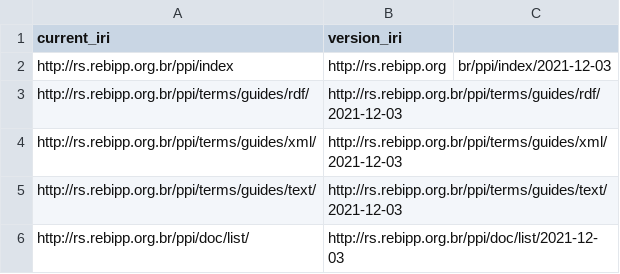
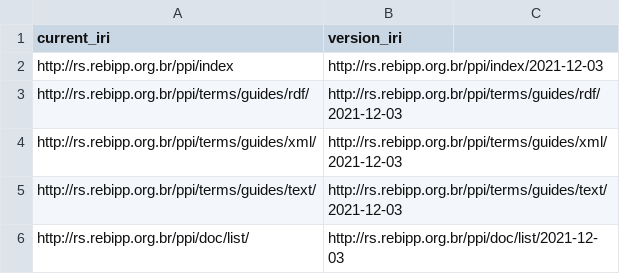
Before and after one commit to rebipp/rs.rebipp.org.br, a CSV file: docs/docs-versions.csv, drawn as a sheet.

```diff
--- a/docs/docs-versions.csv
+++ b/docs/docs-versions.csv
@@ -1,3 +1,3 @@
 current_iri,version_iri
-http://rs.rebipp.org.br/ppi/index,http://rs.rebipp.org,br/ppi/index/2021-12-03
+http://rs.rebipp.org.br/ppi/index,http://rs.rebipp.org.br/ppi/index/2021-12-03
 http://rs.rebipp.org.br/ppi/terms/guides/rdf/,http://rs.rebipp.org.br/ppi/terms/guides/rdf/2021-12-03
```
Also changed, not shown: process/files_for_new/new_term_list.csv, term-lists/term-lists.csv.
